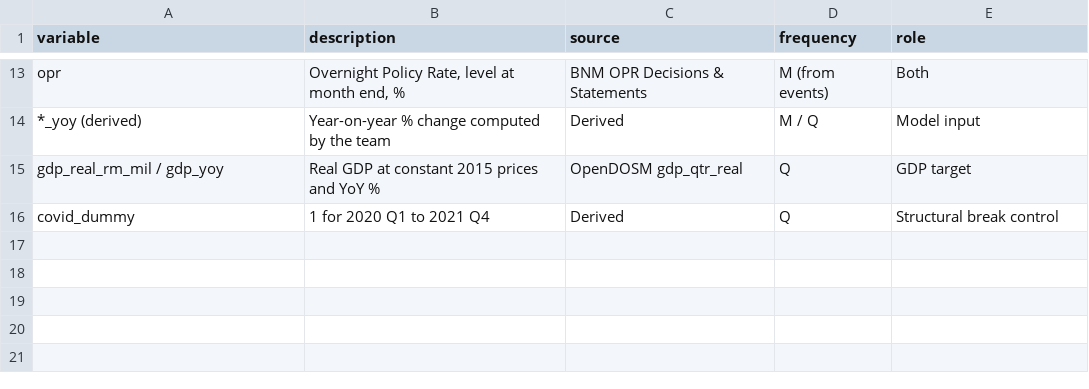
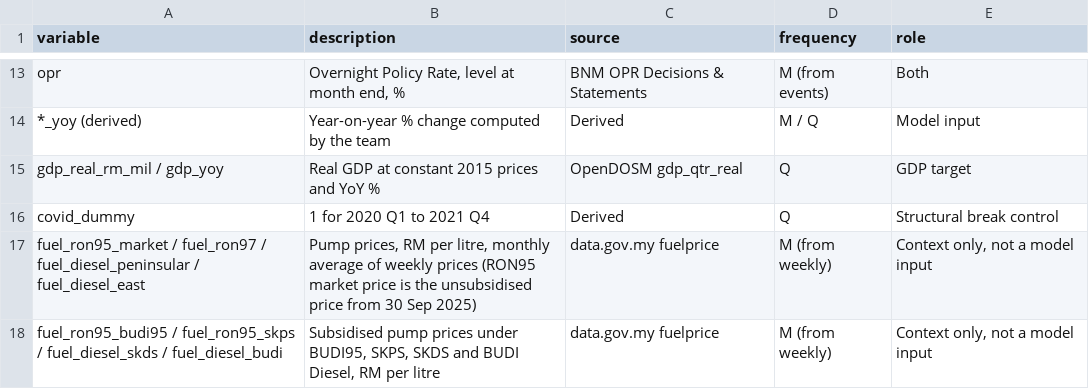
Before and after one commit to farah-aleya/m-econ, a CSV file: processed/data_dictionary.csv, drawn as a sheet; only a part is shown, gaps mark what is left out.

Commit message:
Add fuel prices, policy events and step 4 relationships

```diff
--- a/processed/data_dictionary.csv
+++ b/processed/data_dictionary.csv
@@ -16 +16,3 @@ gdp_real_rm_mil / gdp_yoy,Real GDP at constant 2015 prices and YoY %,OpenDOSM gd
 covid_dummy,1 for 2020 Q1 to 2021 Q4,Derived,Q,Structural break control
+fuel_ron95_market / fuel_ron97 / fuel_diesel_peninsular / fuel_diesel_east,"Pump prices, RM per litre, monthly average of weekly prices (RON95 market price is the unsubsidised price from 30 Sep 2025)",data.gov.my fuelprice,M (from weekly),"Context only, not a model input"
+fuel_ron95_budi95 / fuel_ron95_skps / fuel_diesel_skds / fuel_diesel_budi,"Subsidised pump prices under BUDI95, SKPS, SKDS and BUDI Diesel, RM per litre",data.gov.my fuelprice,M (from weekly),"Context only, not a model input"
```
Also changed, not shown: 15 other files.
